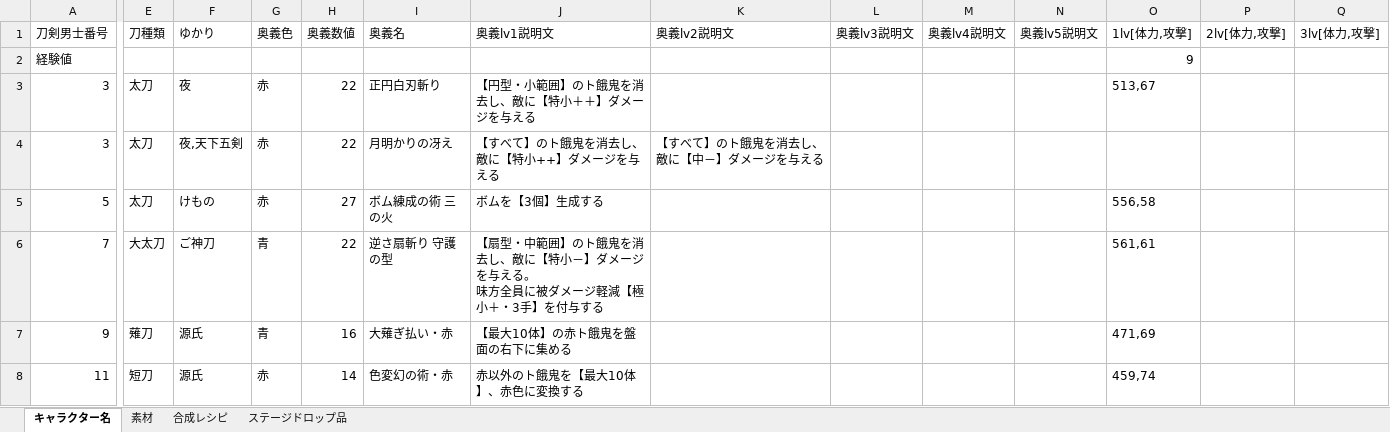
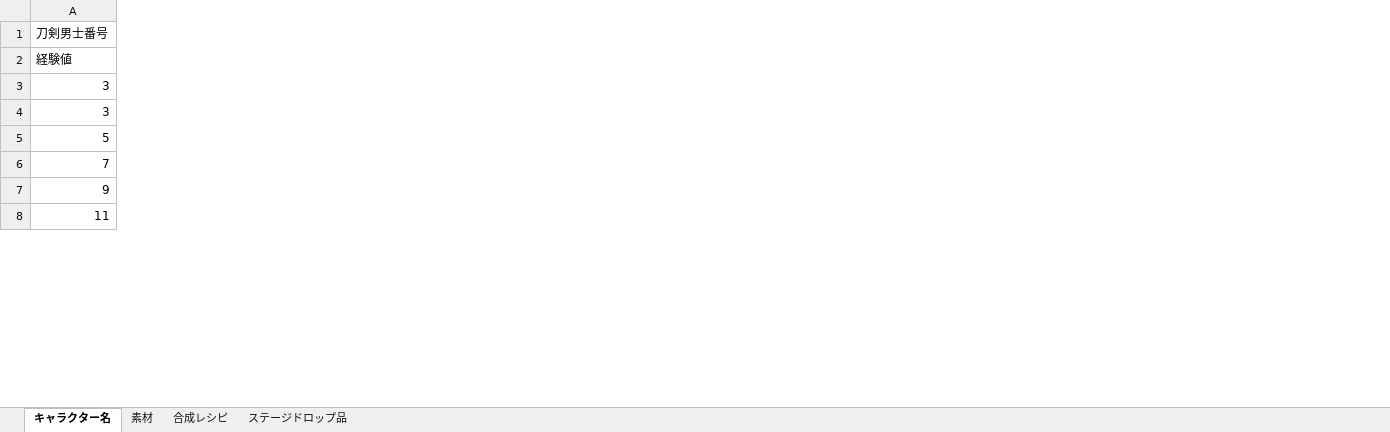
Before and after one commit to mikankaihatu/pazugiri-character-tracker, an Excel workbook: data/master.xlsx, sheet キャラクター名, drawn as a sheet; only a part is shown, gaps mark what is left out; values as stored, in another font and other column widths than the file's, no borders; ↵ is a line break in a cell; the diff covers the shown part only; the diff names each change by its address in the sheet, - before the commit and + after, or states it on an @@ line.

Commit message:
master.xlsxを修正しました

```diff
--- a/data/master.xlsx (sheet キャラクター名)
+++ b/data/master.xlsx (sheet キャラクター名)
@@ column E (刀種類) hidden, rows 3-8: 太刀 | 太刀 | 太刀 | 大太刀 | 薙刀 | 短刀 @@
@@ column F (ゆかり) hidden, rows 3-8: 夜 | 夜,天下五剣 | けもの | ご神刀 | 源氏 | 源氏 @@
@@ column G (奥義色) hidden, rows 3-8: 赤 | 赤 | 赤 | 青 | 青 | 赤 @@
@@ column H (奥義数値) hidden, rows 3-8: 22 | 22 | 27 | 22 | 16 | 14 @@
@@ column I (奥義名) hidden, rows 3-8: 正円白刃斬り | 月明かりの冴え | ボム練成の術 三の火 | 逆さ扇斬り 守護の型 | 大薙ぎ払い・赤 | 色変幻の術・赤 @@
@@ column J (奥義lv1説明文) hidden, rows 3-8: 【円型・小範囲】のト餓鬼を消去し、敵に【特小＋＋】ダメージを与える | 【すべて】のト餓鬼を消去し、敵に【特小++】ダメージを与える | ボムを【3個】生成する | 【扇型・中範囲】のト餓鬼を消去し、敵に【特小－】ダメージを与える。 ↵ 味方全員に被ダメージ軽減【極小＋・3手】を付与する | 【最大10体】の赤ト餓鬼を盤面の右下に集める | 赤以外のト餓鬼を【最大10体】、赤色に変換する @@
@@ column K (奥義lv2説明文) hidden, row 4: 【すべて】のト餓鬼を消去し、敵に【中－】ダメージを与える @@
@@ column L (奥義lv3説明文) hidden, empty @@
@@ column M (奥義lv4説明文) hidden, empty @@
@@ column N (奥義lv5説明文) hidden, empty @@
@@ column O (1lv[体力,攻撃]) hidden, rows 2-8: 9 | 513,67 |  | 556,58 | 561,61 | 471,69 | 459,74 @@
@@ column P (2lv[体力,攻撃]) hidden, empty @@
@@ column Q (3lv[体力,攻撃]) hidden, empty @@
```
Also changed, not shown: 3 edited cells elsewhere in this sheet, hidden cells.
